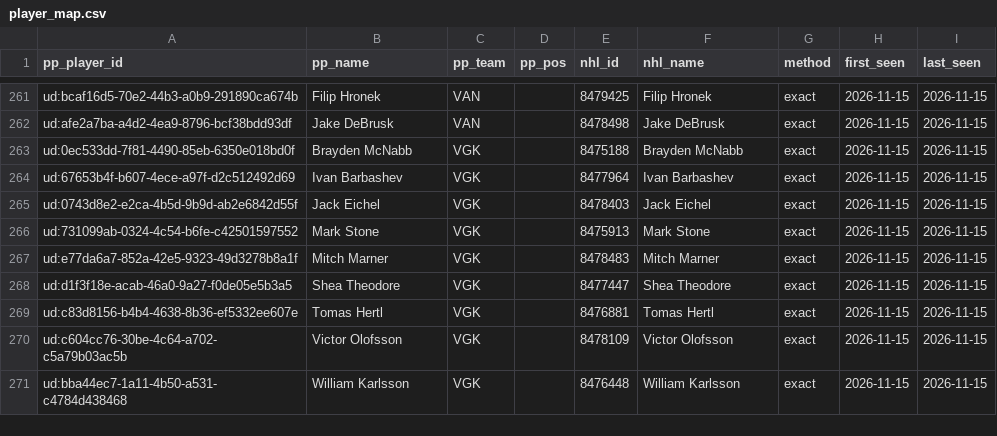
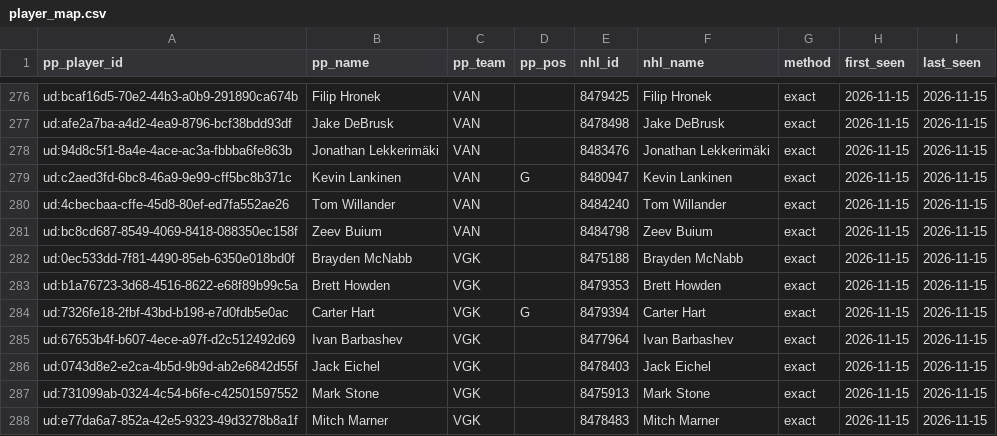
Before and after one commit to mileswilliams08/NHL-prop-model, a CSV file: data/underdog/player_map.csv, drawn as a sheet; only a part is shown, gaps mark what is left out; the shorter side is filled out with more unchanged rows; the diff covers the shown part only.

```diff
--- a/data/underdog/player_map.csv
+++ b/data/underdog/player_map.csv
@@ -262,3 +277,9 @@ ud:bcaf16d5-70e2-44b3-a0b9-291890ca674b,Filip Hronek,VAN,,8479425,Filip Hronek,e
 ud:afe2a7ba-a4d2-4ea9-8796-bcf38bdd93df,Jake DeBrusk,VAN,,8478498,Jake DeBrusk,exact,2026-11-15,2026-11-15
+ud:94d8c5f1-8a4e-4ace-ac3a-fbbba6fe863b,Jonathan Lekkerimäki,VAN,,8483476,Jonathan Lekkerimäki,exact,2026-11-15,2026-11-15
+ud:c2aed3fd-6bc8-46a9-9e99-cff5bc8b371c,Kevin Lankinen,VAN,G,8480947,Kevin Lankinen,exact,2026-11-15,2026-11-15
+ud:4cbecbaa-cffe-45d8-80ef-ed7fa552ae26,Tom Willander,VAN,,8484240,Tom Willander,exact,2026-11-15,2026-11-15
+ud:bc8cd687-8549-4069-8418-088350ec158f,Zeev Buium,VAN,,8484798,Zeev Buium,exact,2026-11-15,2026-11-15
 ud:0ec533dd-7f81-4490-85eb-6350e018bd0f,Brayden McNabb,VGK,,8475188,Brayden McNabb,exact,2026-11-15,2026-11-15
+ud:b1a76723-3d68-4516-8622-e68f89b99c5a,Brett Howden,VGK,,8479353,Brett Howden,exact,2026-11-15,2026-11-15
+ud:7326fe18-2fbf-43bd-b198-e7d0fdb5e0ac,Carter Hart,VGK,G,8479394,Carter Hart,exact,2026-11-15,2026-11-15
 ud:67653b4f-b607-4ece-a97f-d2c512492d69,Ivan Barbashev,VGK,,8477964,Ivan Barbashev,exact,2026-11-15,2026-11-15
```
Also changed, not shown: 17 added rows and 6 edited cells elsewhere in this file, data/combo_leg_map.csv, data/history/games.csv, 10 other files.
